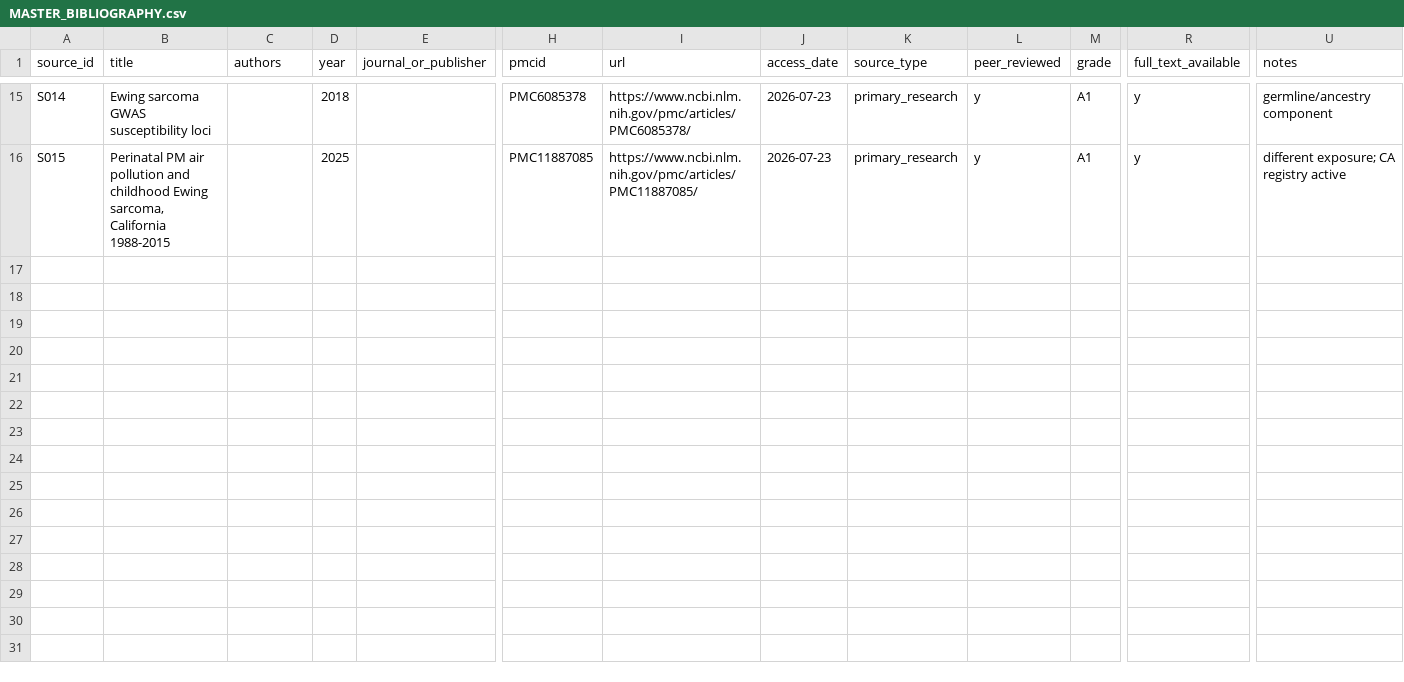
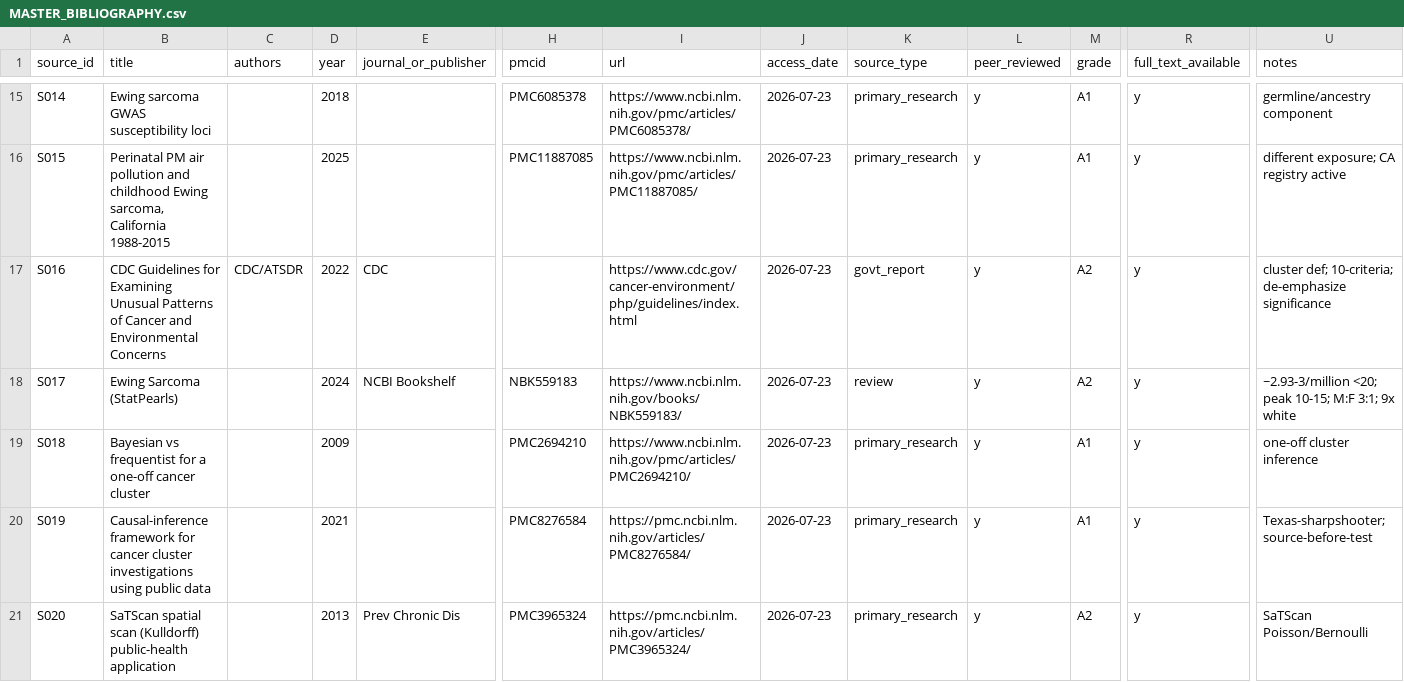
Before and after one commit to cardflip34/ladera-historical-environmental-investigation, a CSV file: arsenic-cancer-investigation/18_evidence_matrices/MASTER_BIBLIOGRAPHY.csv, drawn as a sheet; only a part is shown, gaps mark what is left out; rows hold the shown columns only; the diff names each change by its address in the sheet, - before the commit and + after, or states it on an @@ line.

```diff
--- a/arsenic-cancer-investigation/18_evidence_matrices/MASTER_BIBLIOGRAPHY.csv
+++ b/arsenic-cancer-investigation/18_evidence_matrices/MASTER_BIBLIOGRAPHY.csv
+row 17: S016 | CDC Guidelines for Examining Unusual Patterns of Cancer and Environmental Concerns | CDC/ATSDR | 2022 | CDC |  | https://www.cdc.gov/cancer-environment/php/guidelines/index.html | 2026-07-23 | govt_report | y | A2 | y | cluster def; 10-criteria; de-emphasize significance
+row 18: S017 | Ewing Sarcoma (StatPearls) |  | 2024 | NCBI Bookshelf | NBK559183 | https://www.ncbi.nlm.nih.gov/books/NBK559183/ | 2026-07-23 | review | y | A2 | y | ~2.93-3/million <20; peak 10-15; M:F 3:1; 9x white
+row 19: S018 | Bayesian vs frequentist for a one-off cancer cluster |  | 2009 |  | PMC2694210 | https://www.ncbi.nlm.nih.gov/pmc/articles/PMC2694210/ | 2026-07-23 | primary_research | y | A1 | y | one-off cluster inference
+row 20: S019 | Causal-inference framework for cancer cluster investigations using public data |  | 2021 |  | PMC8276584 | https://pmc.ncbi.nlm.nih.gov/articles/PMC8276584/ | 2026-07-23 | primary_research | y | A1 | y | Texas-sharpshooter; source-before-test
+row 21: S020 | SaTScan spatial scan (Kulldorff) public-health application |  | 2013 | Prev Chronic Dis | PMC3965324 | https://pmc.ncbi.nlm.nih.gov/articles/PMC3965324/ | 2026-07-23 | primary_research | y | A2 | y | SaTScan Poisson/Bernoulli
```
Also changed, not shown: arsenic-cancer-investigation/19_claims_audit/CLAIMS_AUDIT.csv, 3 other files.
